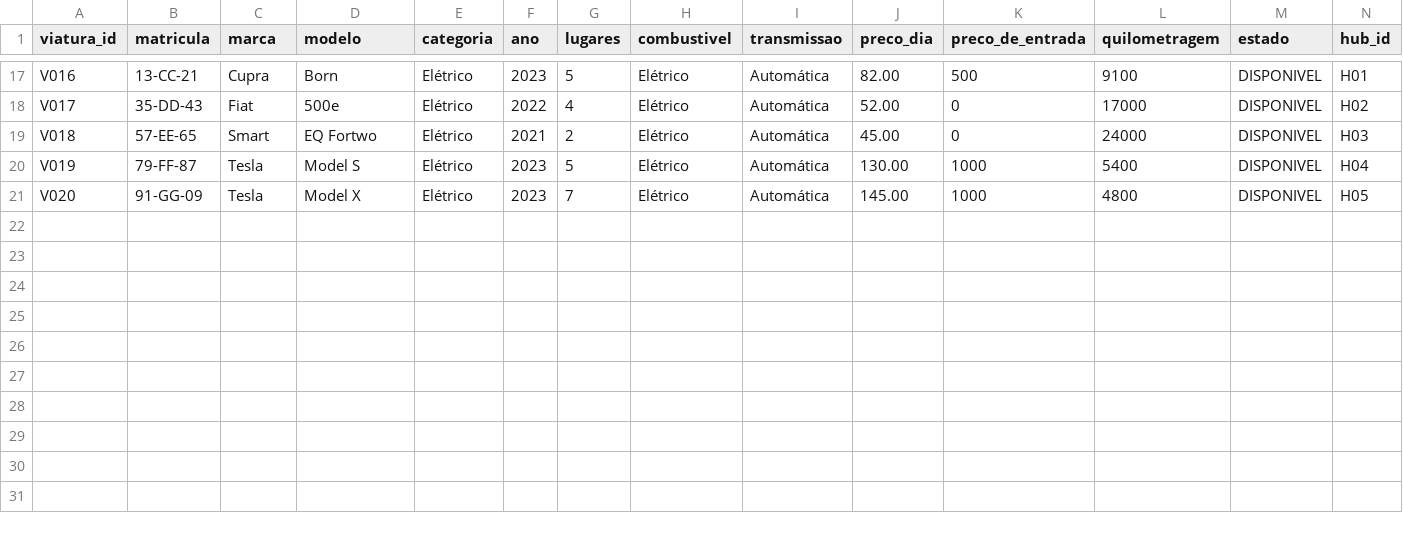
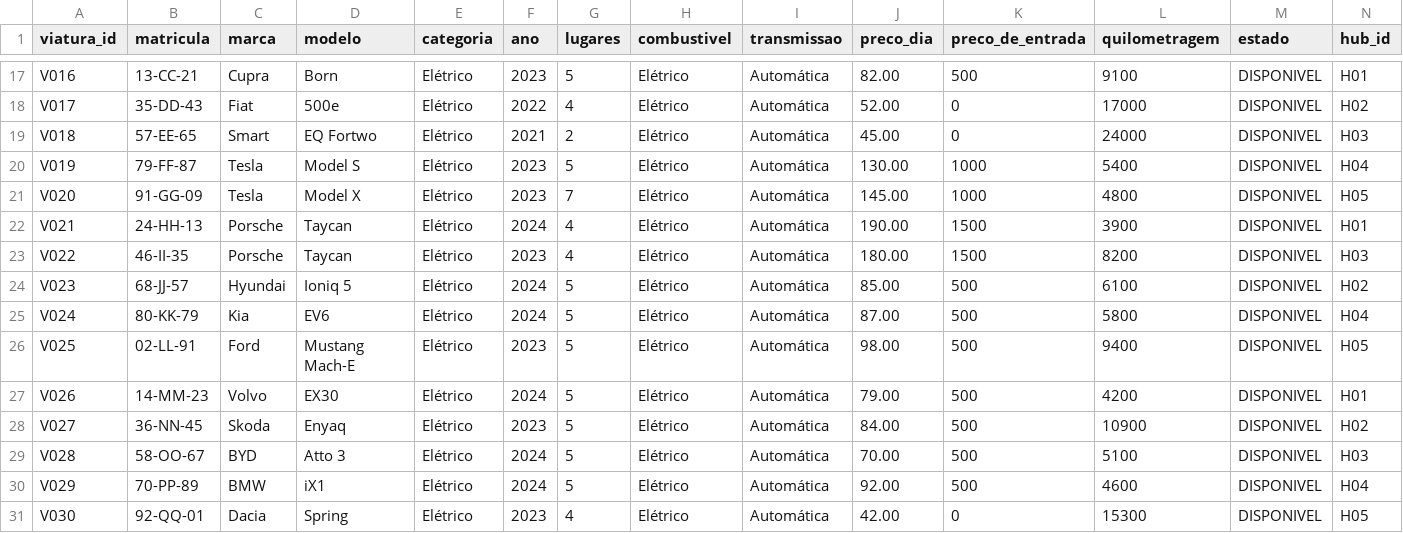
Before and after one commit to MATPERDU94/DriveNow, a CSV file: CSV/FROTA.csv, drawn as a sheet; only a part is shown, gaps mark what is left out.

Commit message:
Odoo: módulo de danos, frota com 30 viaturas e backup da base de dados

```diff
--- a/CSV/FROTA.csv
+++ b/CSV/FROTA.csv
@@ -21 +21,11 @@ V019,79-FF-87,Tesla,Model S,Elétrico,2023,5,Elétrico,Automática,130.00,1000,5
 V020,91-GG-09,Tesla,Model X,Elétrico,2023,7,Elétrico,Automática,145.00,1000,4800,DISPONIVEL,H05
+V021,24-HH-13,Porsche,Taycan,Elétrico,2024,4,Elétrico,Automática,190.00,1500,3900,DISPONIVEL,H01
+V022,46-II-35,Porsche,Taycan,Elétrico,2023,4,Elétrico,Automática,180.00,1500,8200,DISPONIVEL,H03
+V023,68-JJ-57,Hyundai,Ioniq 5,Elétrico,2024,5,Elétrico,Automática,85.00,500,6100,DISPONIVEL,H02
+V024,80-KK-79,Kia,EV6,Elétrico,2024,5,Elétrico,Automática,87.00,500,5800,DISPONIVEL,H04
+V025,02-LL-91,Ford,Mustang Mach-E,Elétrico,2023,5,Elétrico,Automática,98.00,500,9400,DISPONIVEL,H05
+V026,14-MM-23,Volvo,EX30,Elétrico,2024,5,Elétrico,Automática,79.00,500,4200,DISPONIVEL,H01
+V027,36-NN-45,Skoda,Enyaq,Elétrico,2023,5,Elétrico,Automática,84.00,500,10900,DISPONIVEL,H02
+V028,58-OO-67,BYD,Atto 3,Elétrico,2024,5,Elétrico,Automática,70.00,500,5100,DISPONIVEL,H03
+V029,70-PP-89,BMW,iX1,Elétrico,2024,5,Elétrico,Automática,92.00,500,4600,DISPONIVEL,H04
+V030,92-QQ-01,Dacia,Spring,Elétrico,2023,4,Elétrico,Automática,42.00,0,15300,DISPONIVEL,H05
```
Also changed, not shown: 14 other files.
